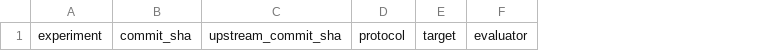
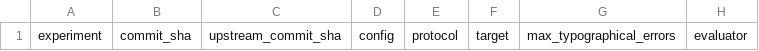
Before and after one commit to sifat371/EEG2Qwerty, a CSV file: results/experiment_registry.csv, drawn as a sheet; only a part is shown; the diff names each change by its address in the sheet, - before the commit and + after, or states it on an @@ line.

Commit message:
chore: include config and typo threshold in registry schema

```diff
--- a/results/experiment_registry.csv
+++ b/results/experiment_registry.csv
+column D, row 1: config
+column G, row 1: max_typographical_errors
```
